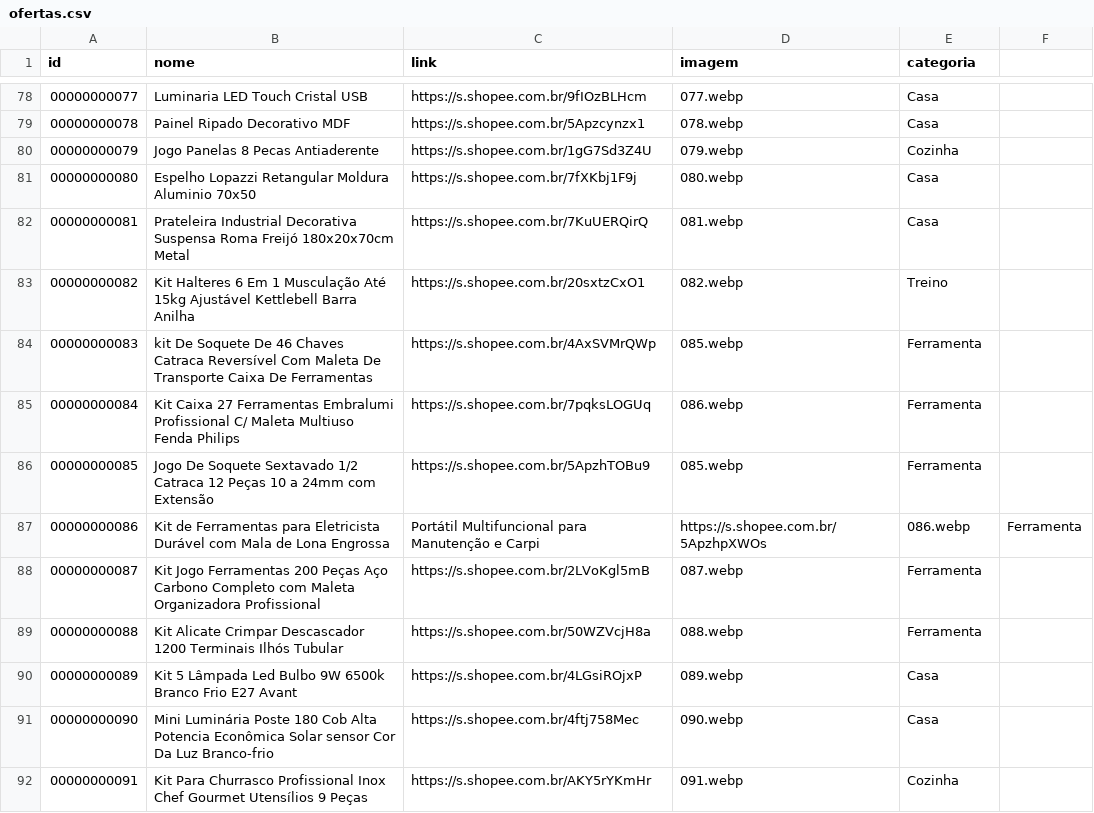
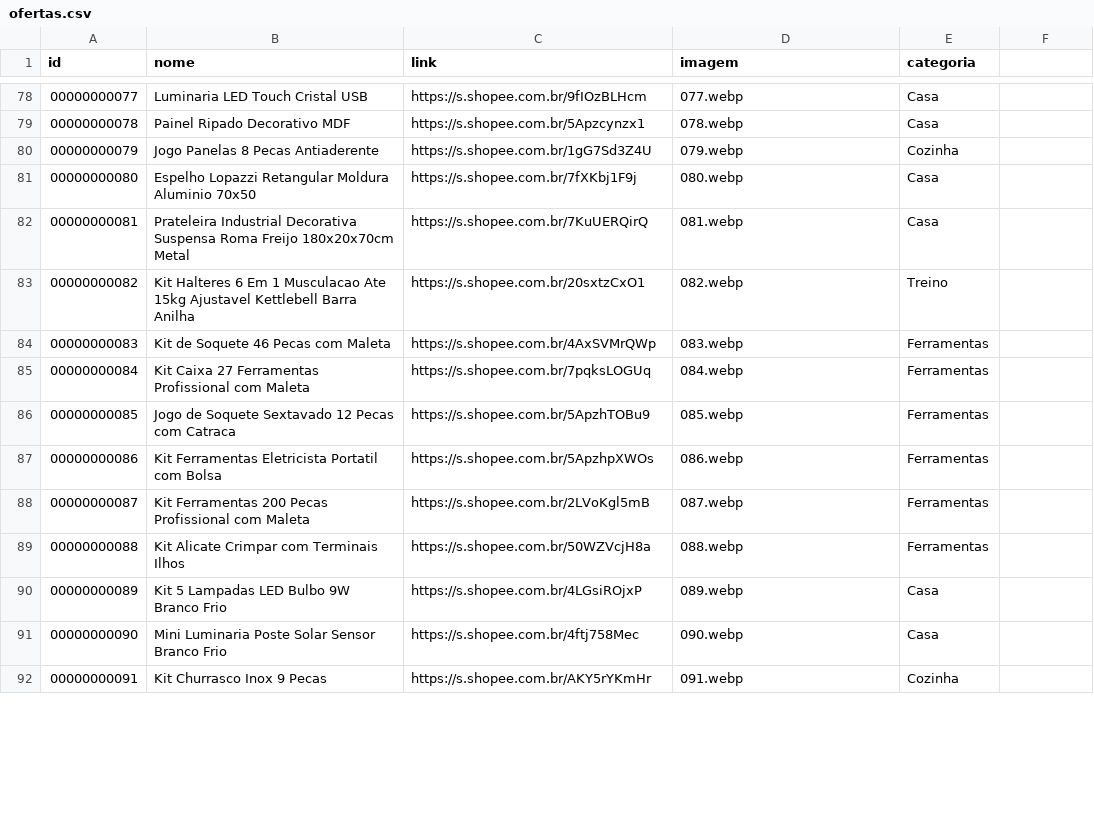
Before and after one commit to carlos34535/minha-shopee, a CSV file: ofertas.csv, drawn as a sheet; only a part is shown, gaps mark what is left out; the diff covers the shown part only.

Commit message:
Update ofertas.csv

```diff
--- a/ofertas.csv
+++ b/ofertas.csv
@@ -81,12 +81,12 @@ id,nome,link,imagem,categoria
 00000000080,Espelho Lopazzi Retangular Moldura Aluminio 70x50,https://s.shopee.com.br/7fXKbj1F9j,080.webp,Casa
-00000000081,Prateleira Industrial Decorativa Suspensa Roma Freijó 180x20x70cm Metal,https://s.shopee.com.br/7KuUERQirQ,081.webp,Casa
-00000000082,Kit Halteres 6 Em 1 Musculação Até 15kg Ajustável Kettlebell Barra Anilha,https://s.shopee.com.br/20sxtzCxO1,082.webp,Treino
-00000000083,kit De Soquete De 46 Chaves Catraca Reversível Com Maleta De Transporte Caixa De Ferramentas,https://s.shopee.com.br/4AxSVMrQWp,085.webp,Ferramenta
-00000000084,Kit Caixa 27 Ferramentas Embralumi Profissional C/ Maleta Multiuso Fenda Philips,https://s.shopee.com.br/7pqksLOGUq,086.webp,Ferramenta
-00000000085,Jogo De Soquete Sextavado 1/2 Catraca 12 Peças 10 a 24mm com Extensão,https://s.shopee.com.br/5ApzhTOBu9,085.webp,Ferramenta
-00000000086,Kit de Ferramentas para Eletricista Durável com Mala de Lona Engrossa, Portátil Multifuncional para Manutenção e Carpi,https://s.shopee.com.br/5ApzhpXWOs,086.webp,Ferramenta
-00000000087,Kit Jogo Ferramentas 200 Peças Aço Carbono Completo com Maleta Organizadora Profissional,https://s.shopee.com.br/2LVoKgl5mB,087.webp,Ferramenta
-00000000088,Kit Alicate Crimpar Descascador 1200 Terminais Ilhós Tubular,https://s.shopee.com.br/50WZVcjH8a,088.webp,Ferramenta
-00000000089,Kit 5 Lâmpada Led Bulbo 9W 6500k Branco Frio E27 Avant,https://s.shopee.com.br/4LGsiROjxP,089.webp,Casa
-00000000090,Mini Luminária Poste 180 Cob Alta Potencia Econômica Solar sensor Cor Da Luz Branco-frio,https://s.shopee.com.br/4ftj758Mec,090.webp,Casa
-00000000091,Kit Para Churrasco Profissional Inox Chef Gourmet Utensílios 9 Peças,https://s.shopee.com.br/AKY5rYKmHr,091.webp,Cozinha
+00000000081,Prateleira Industrial Decorativa Suspensa Roma Freijo 180x20x70cm Metal,https://s.shopee.com.br/7KuUERQirQ,081.webp,Casa
+00000000082,Kit Halteres 6 Em 1 Musculacao Ate 15kg Ajustavel Kettlebell Barra Anilha,https://s.shopee.com.br/20sxtzCxO1,082.webp,Treino
+00000000083,Kit de Soquete 46 Pecas com Maleta,https://s.shopee.com.br/4AxSVMrQWp,083.webp,Ferramentas
+00000000084,Kit Caixa 27 Ferramentas Profissional com Maleta,https://s.shopee.com.br/7pqksLOGUq,084.webp,Ferramentas
+00000000085,Jogo de Soquete Sextavado 12 Pecas com Catraca,https://s.shopee.com.br/5ApzhTOBu9,085.webp,Ferramentas
+00000000086,Kit Ferramentas Eletricista Portatil com Bolsa,https://s.shopee.com.br/5ApzhpXWOs,086.webp,Ferramentas
+00000000087,Kit Ferramentas 200 Pecas Profissional com Maleta,https://s.shopee.com.br/2LVoKgl5mB,087.webp,Ferramentas
+00000000088,Kit Alicate Crimpar com Terminais Ilhos,https://s.shopee.com.br/50WZVcjH8a,088.webp,Ferramentas
+00000000089,Kit 5 Lampadas LED Bulbo 9W Branco Frio,https://s.shopee.com.br/4LGsiROjxP,089.webp,Casa
+00000000090,Mini Luminaria Poste Solar Sensor Branco Frio,https://s.shopee.com.br/4ftj758Mec,090.webp,Casa
+00000000091,Kit Churrasco Inox 9 Pecas,https://s.shopee.com.br/AKY5rYKmHr,091.webp,Cozinha
```
Also changed, not shown: 14 edited cells elsewhere in this file.
